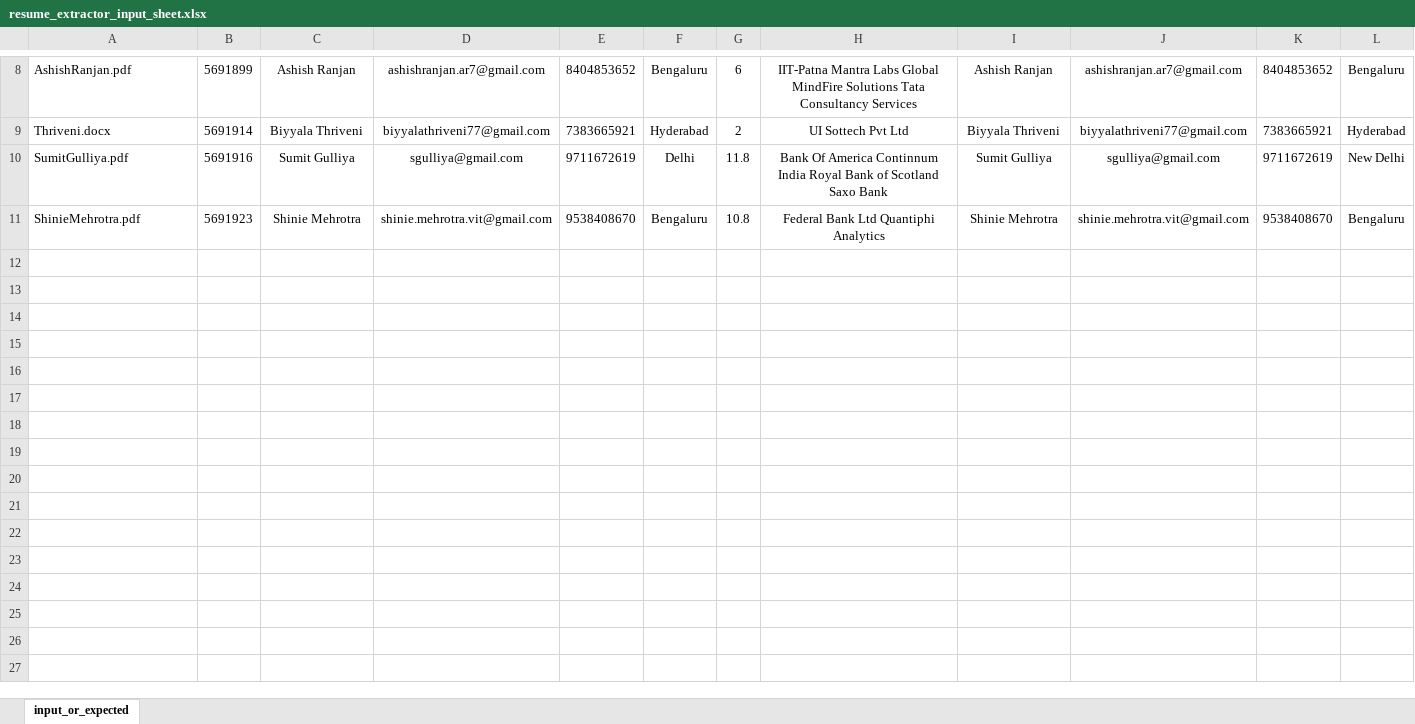
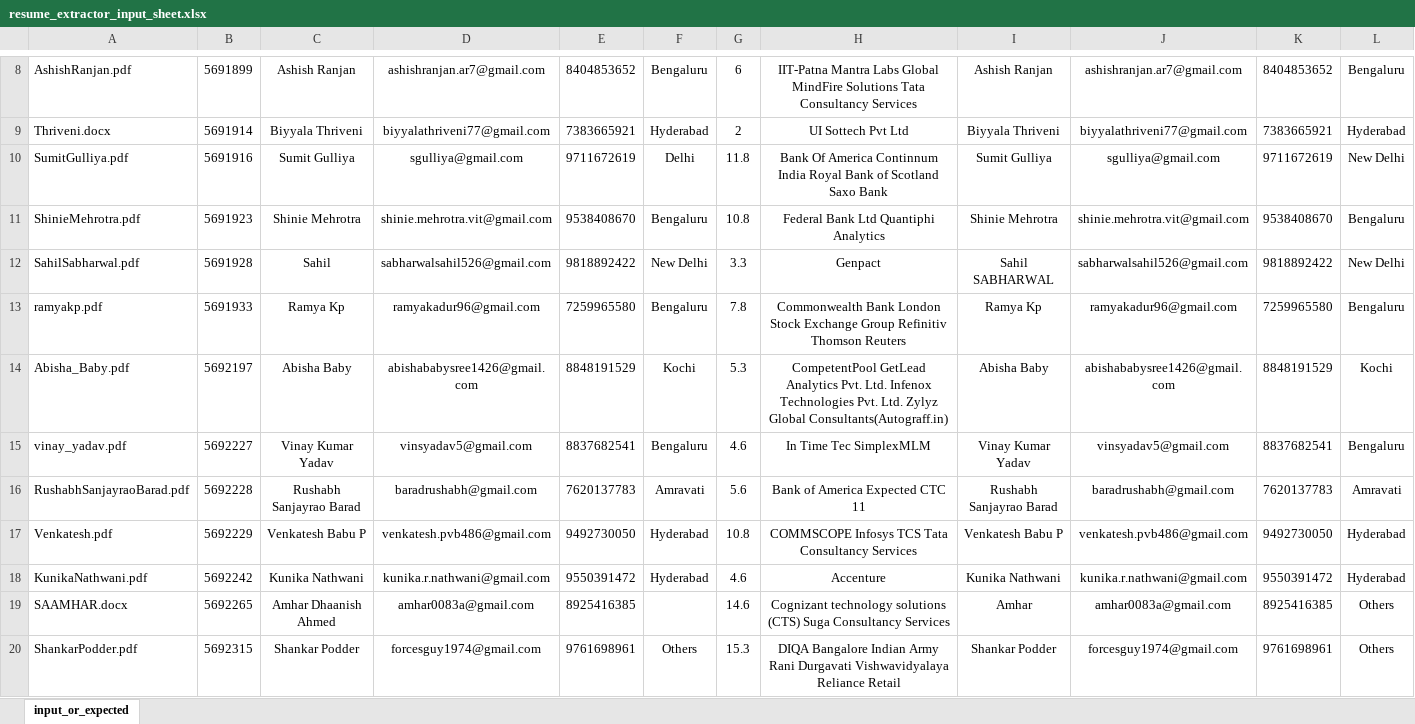
Before and after one commit to nitesh-hirepro/internalams-api-automation, an Excel workbook: input_data/resume_extractor_sheet/resume_extractor_input_sheet.xlsx, sheet input_or_expected, drawn as a sheet; only a part is shown, gaps mark what is left out; values as stored, in another font and other column widths than the file's, no borders; conditional formats not drawn; rows hold the shown columns only; the diff covers the shown part only; the diff names each change by its address in the sheet, - before the commit and + after, or states it on an @@ line.

Commit message:
added new data: data-count:100

```diff
--- a/input_data/resume_extractor_sheet/resume_extractor_input_sheet.xlsx (sheet input_or_expected)
+++ b/input_data/resume_extractor_sheet/resume_extractor_input_sheet.xlsx (sheet input_or_expected)
+row 12: SahilSabharwal.pdf | 5691928 | Sahil | sabharwalsahil526@gmail.com | 9818892422 | New Delhi | 3.3 | Genpact | Sahil SABHARWAL | sabharwalsahil526@gmail.com | 9818892422 | New Delhi
+row 13: ramyakp.pdf | 5691933 | Ramya Kp | ramyakadur96@gmail.com | 7259965580 | Bengaluru | 7.8 | Commonwealth Bank London Stock Exchange Group Refinitiv Thomson Reuters | Ramya Kp | ramyakadur96@gmail.com | 7259965580 | Bengaluru
+row 14: Abisha_Baby.pdf | 5692197 | Abisha Baby | abishababysree1426@gmail.com | 8848191529 | Kochi | 5.3 | CompetentPool GetLead Analytics Pvt. Ltd. Infenox Technologies Pvt. Ltd. Zylyz Global Consultants(Autograff.in) | Abisha Baby | abishababysree1426@gmail.com | 8848191529 | Kochi
+row 15: vinay_yadav.pdf | 5692227 | Vinay Kumar Yadav | vinsyadav5@gmail.com | 8837682541 | Bengaluru | 4.6 | In Time Tec SimplexMLM | Vinay Kumar Yadav | vinsyadav5@gmail.com | 8837682541 | Bengaluru
+row 16: RushabhSanjayraoBarad.pdf | 5692228 | Rushabh Sanjayrao Barad | baradrushabh@gmail.com | 7620137783 | Amravati | 5.6 | Bank of America Expected CTC 11 | Rushabh Sanjayrao Barad | baradrushabh@gmail.com | 7620137783 | Amravati
+row 17: Venkatesh.pdf | 5692229 | Venkatesh Babu P | venkatesh.pvb486@gmail.com | 9492730050 | Hyderabad | 10.8 | COMMSCOPE Infosys TCS Tata Consultancy Services | Venkatesh Babu P | venkatesh.pvb486@gmail.com | 9492730050 | Hyderabad
+row 18: KunikaNathwani.pdf | 5692242 | Kunika Nathwani | kunika.r.nathwani@gmail.com | 9550391472 | Hyderabad | 4.6 | Accenture | Kunika Nathwani | kunika.r.nathwani@gmail.com | 9550391472 | Hyderabad
+row 19: SAAMHAR.docx | 5692265 | Amhar Dhaanish Ahmed | amhar0083a@gmail.com | 8925416385 |  | 14.6 | Cognizant technology solutions (CTS) Suga Consultancy Services | Amhar | amhar0083a@gmail.com | 8925416385 | Others
+row 20: ShankarPodder.pdf | 5692315 | Shankar Podder | forcesguy1974@gmail.com | 9761698961 | Others | 15.3 | DIQA Bangalore Indian Army Rani Durgavati Vishwavidyalaya Reliance Retail | Shankar Podder | forcesguy1974@gmail.com | 9761698961 | Others
```
Also changed, not shown: 81 added rows elsewhere in this sheet.
